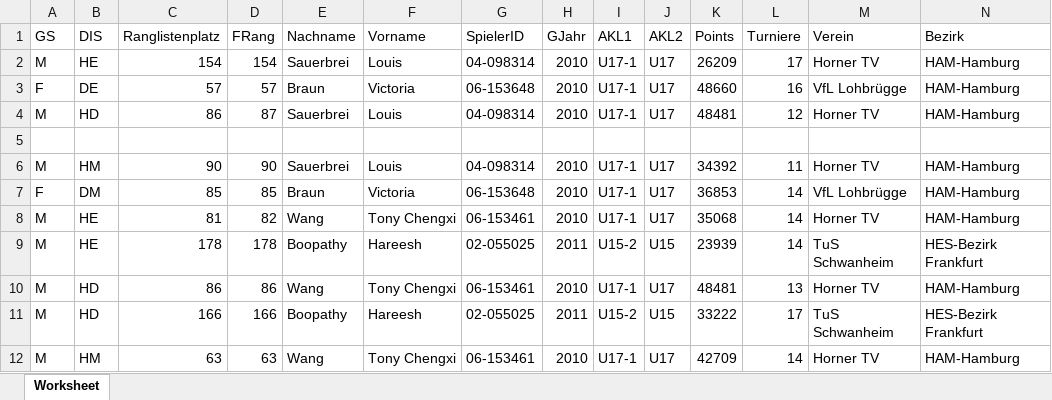
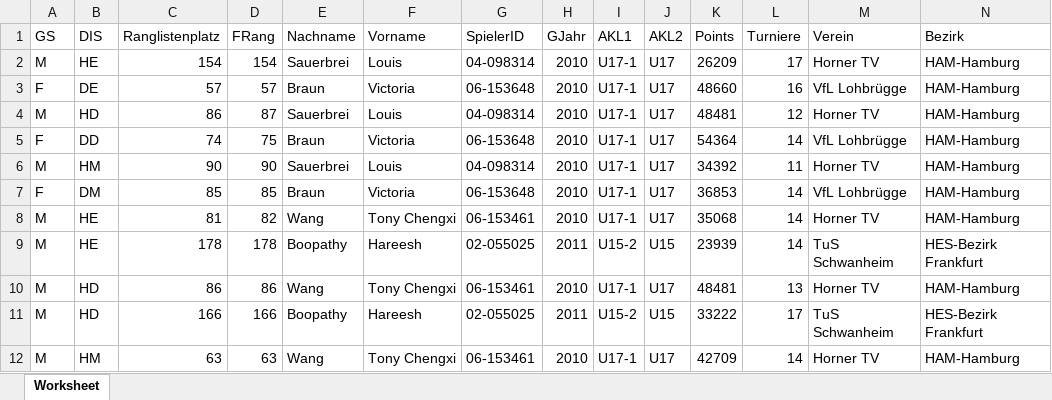
Before and after one commit to ostfale/bad-stat, an Excel workbook: src/main/resources/simulation/Ranking_2025_Sim.xlsx, sheet Worksheet, drawn as a sheet; only a part is shown; values as stored, in another font and other column widths than the file's, no borders; charts and pictures not drawn; rows hold the shown columns only; the diff names each change by its address in the sheet, - before the commit and + after, or states it on an @@ line.

Commit message:
Add tournament simulation data for Deutsche Meisterschaft 2024
Introduce detailed match data for the U15 and U17 categories in Bonn. The data includes match results, player performance, and event schedules for simulation purposes.

```diff
--- a/src/main/resources/simulation/Ranking_2025_Sim.xlsx (sheet Worksheet)
+++ b/src/main/resources/simulation/Ranking_2025_Sim.xlsx (sheet Worksheet)
-row 5: (empty)
+row 5: F | DD | 74 | 75 | Braun | Victoria | 06-153648 | 2010 | U17-1 | U17 | 54364 | 14 | VfL Lohbrügge | HAM-Hamburg
```
Also changed, not shown: charts or pictures, 4 other files.
